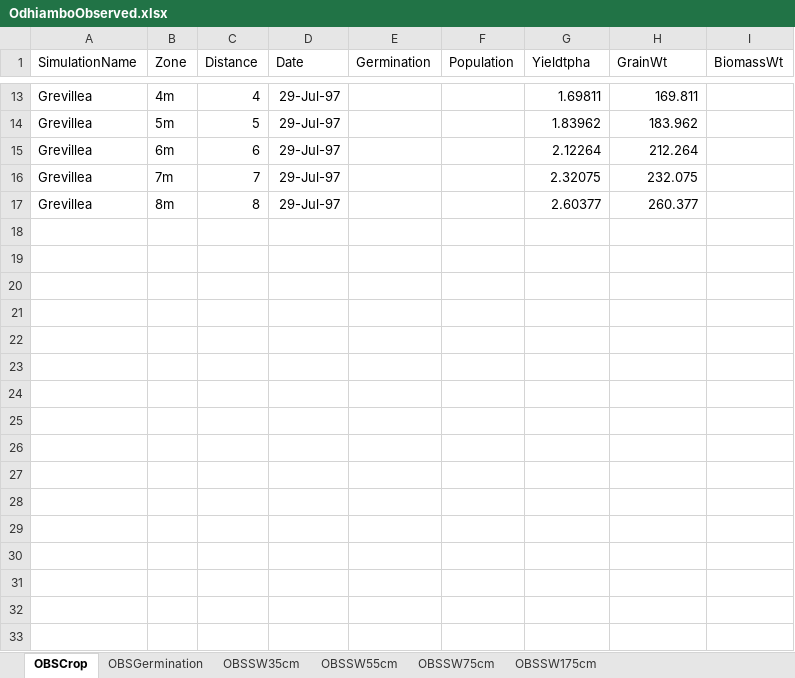
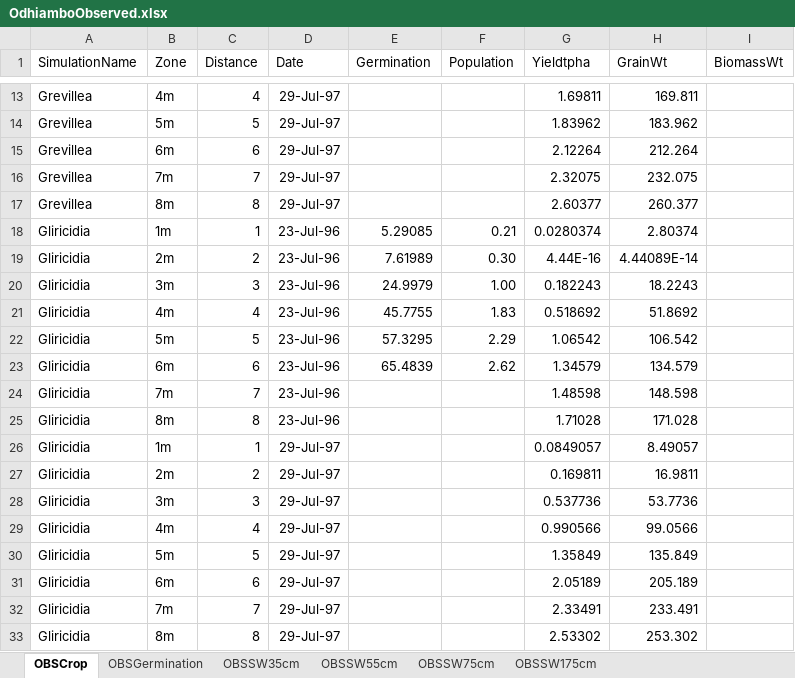
Before and after one commit to APSIMInitiative/ApsimX, an Excel workbook: Prototypes/Agroforestry/OdhiamboObserved.xlsx, sheet OBSCrop, drawn as a sheet; only a part is shown, gaps mark what is left out; values as stored, in another font and other column widths than the file's, no borders; the diff names each change by its address in the sheet, - before the commit and + after, or states it on an @@ line.

```diff
--- a/Prototypes/Agroforestry/OdhiamboObserved.xlsx (sheet OBSCrop)
+++ b/Prototypes/Agroforestry/OdhiamboObserved.xlsx (sheet OBSCrop)
+row 18: Gliricidia | 1m | 1 | 23-Jul-96 | 5.29085 | 0.21 | 0.0280374 | 2.80374
+row 19: Gliricidia | 2m | 2 | 23-Jul-96 | 7.61989 | 0.30 | 4.44E-16 | 4.44089E-14
+row 20: Gliricidia | 3m | 3 | 23-Jul-96 | 24.9979 | 1.00 | 0.182243 | 18.2243
+row 21: Gliricidia | 4m | 4 | 23-Jul-96 | 45.7755 | 1.83 | 0.518692 | 51.8692
+row 22: Gliricidia | 5m | 5 | 23-Jul-96 | 57.3295 | 2.29 | 1.06542 | 106.542
+row 23: Gliricidia | 6m | 6 | 23-Jul-96 | 65.4839 | 2.62 | 1.34579 | 134.579
+row 24: Gliricidia | 7m | 7 | 23-Jul-96 |  |  | 1.48598 | 148.598
+row 25: Gliricidia | 8m | 8 | 23-Jul-96 |  |  | 1.71028 | 171.028
+row 26: Gliricidia | 1m | 1 | 29-Jul-97 |  |  | 0.0849057 | 8.49057
+row 27: Gliricidia | 2m | 2 | 29-Jul-97 |  |  | 0.169811 | 16.9811
+row 28: Gliricidia | 3m | 3 | 29-Jul-97 |  |  | 0.537736 | 53.7736
+row 29: Gliricidia | 4m | 4 | 29-Jul-97 |  |  | 0.990566 | 99.0566
+row 30: Gliricidia | 5m | 5 | 29-Jul-97 |  |  | 1.35849 | 135.849
+row 31: Gliricidia | 6m | 6 | 29-Jul-97 |  |  | 2.05189 | 205.189
+row 32: Gliricidia | 7m | 7 | 29-Jul-97 |  |  | 2.33491 | 233.491
+row 33: Gliricidia | 8m | 8 | 29-Jul-97 |  |  | 2.53302 | 253.302
```
Also changed, not shown: charts or pictures, 1 other file.
